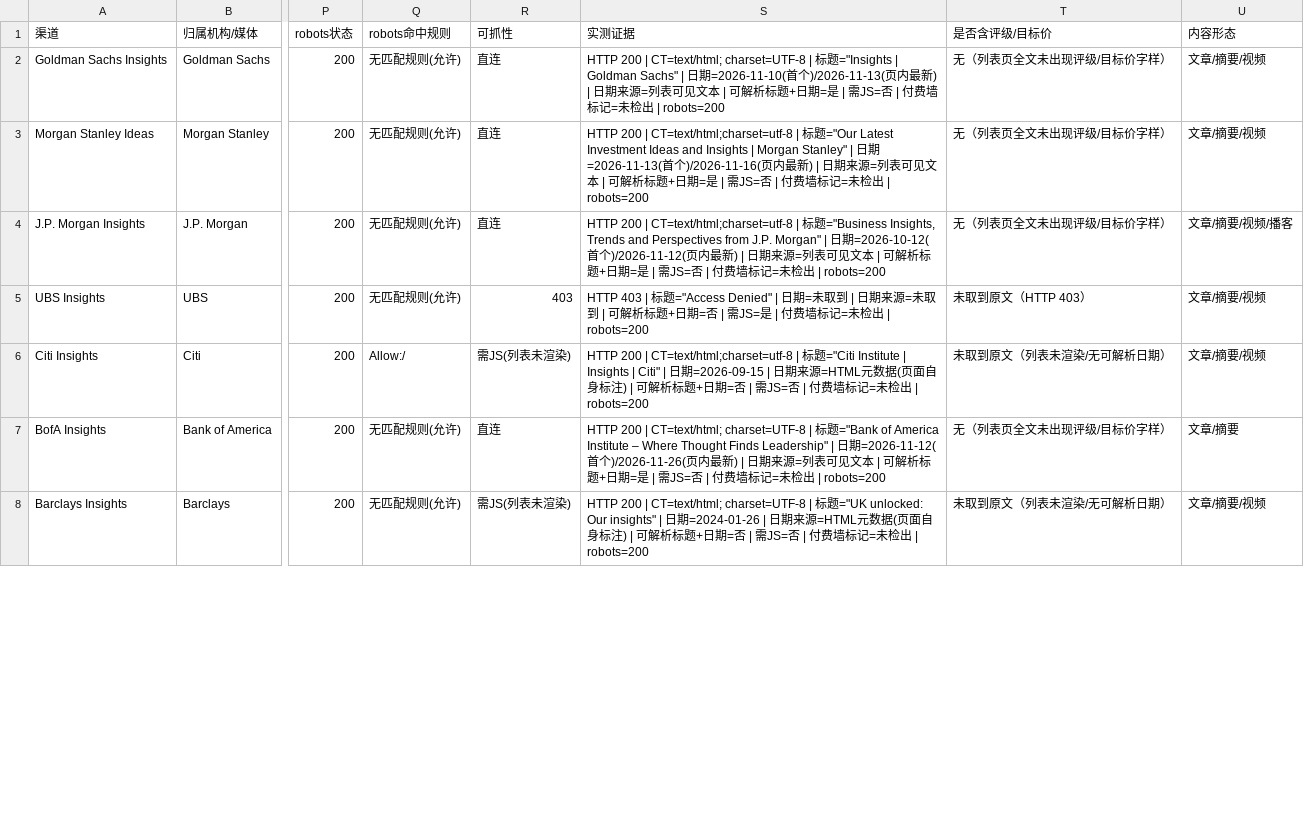
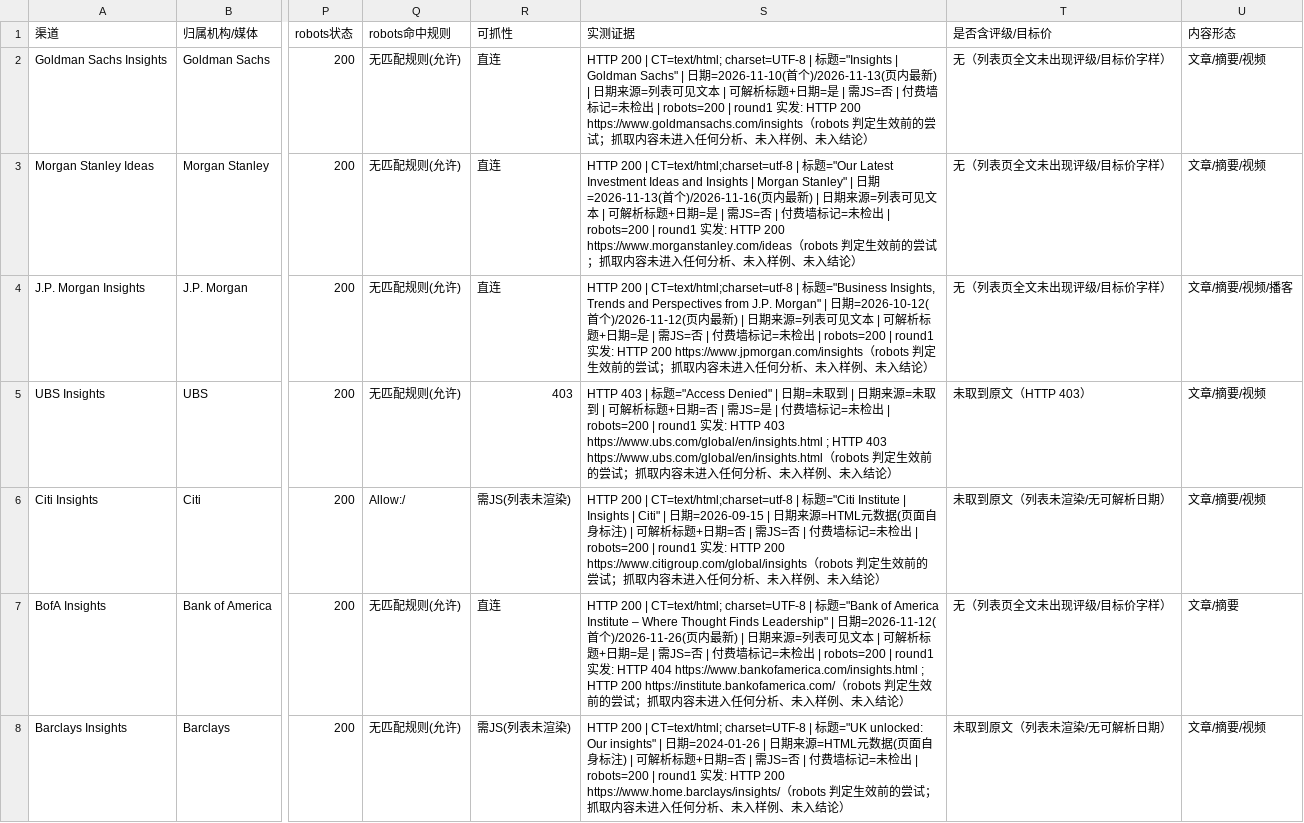
Before and after one commit to huangsewanjia/quant-lab, a CSV file: docs/WORK-537/02-data.csv, drawn as a sheet; only a part is shown, gaps mark what is left out; the diff covers the shown part only; the diff names each change by its address in the sheet, - before the commit and + after, or states it on an @@ line.

Commit message:
fix(research): WORK-537 补正三条（请求量可核对口径 / 如实写入 round-1 robots 违规 / CSV 两行真实状态码）
定向补正，0 新探测请求（probe_log*.json 与 request_ledger.json 逐字节不变）。

① 请求量改可核对口径：台账 85 条（73 重建 + 12 带时间戳）；实际发出 ≥87 次
   （round1 46 + round2 29 + 审计 12，均不含 robots.txt 抓取）；185 降级为
   「不可由台账复现的上界估计」，不再作主口径。复算脚本 verify_corrections.py（0 请求）。

② 如实写入 round-1 的 5 次请求（Barron's 401 与 /market-data 200、FINRA 403×3），
   新增结论行「本次发生 1 次 robots 违规（round 1，已修正；抓取内容未进入任何分析、
   未入样例）」；删除原文「未发任何正文请求 / 零次」。

③ CSV 两行填真实状态码（Barron's、FINRA），Reuters/Bloomberg/FT/WSJ 措辞改为
   「无 HTTP 响应（DNS 污染 + IPv6 无路由 → 连接失败，非站点拒绝）」。

配套：三个脚本的仓库路径改为跟随脚本所在仓库（可在 git worktree 内安全运行）；
brief.md / brief.html 重新生成；02-data.sha256 重新生成（24 条校验全 OK）。

```diff
--- a/docs/WORK-537/02-data.csv
+++ b/docs/WORK-537/02-data.csv
-S2 (实测证据): …出 | robots=200
+S2 (实测证据): …出 | robots=200 | round1 实发: HTTP 200 https://www.goldmansachs.com/insights（robots 判定生效前的尝试；抓取内容未进入任何分析、未入样例、未入结论）
-S3 (实测证据): …| robots=200
+S3 (实测证据): …| robots=200 | round1 实发: HTTP 200 https://www.morganstanley.com/ideas（robots 判定生效前的尝试；抓取内容未进入任何分析、未入样例、未入结论）
-S4 (实测证据): …| robots=200
+S4 (实测证据): …| robots=200 | round1 实发: HTTP 200 https://www.jpmorgan.com/insights（robots 判定生效前的尝试；抓取内容未进入任何分析、未入样例、未入结论）
-S5 (实测证据): …出 | robots=200
+S5 (实测证据): …出 | robots=200 | round1 实发: HTTP 403 https://www.ubs.com/global/en/insights.html ; HTTP 403 https://www.ubs.com/global/en/insights.html（robots 判定生效前的尝试；抓取内容未进入任何分析、未入样例、未入结论）
-S6 (实测证据): …| robots=200
+S6 (实测证据): …| robots=200 | round1 实发: HTTP 200 https://www.citigroup.com/global/insights（robots 判定生效前的尝试；抓取内容未进入任何分析、未入样例、未入结论）
-S7 (实测证据): …| robots=200
+S7 (实测证据): …| robots=200 | round1 实发: HTTP 404 https://www.bankofamerica.com/insights.html ; HTTP 200 https://institute.bankofamerica.com/（robots 判定生效前的尝试；抓取内容未进入任何分析、未入样例、未入结论）
-S8 (实测证据): …出 | robots=200
+S8 (实测证据): …出 | robots=200 | round1 实发: HTTP 200 https://www.home.barclays/insights/（robots 判定生效前的尝试；抓取内容未进入任何分析、未入样例、未入结论）
```
Also changed, not shown: 22 edited cells elsewhere in this file, docs/foreign_research_channels.csv, 13 other files.
